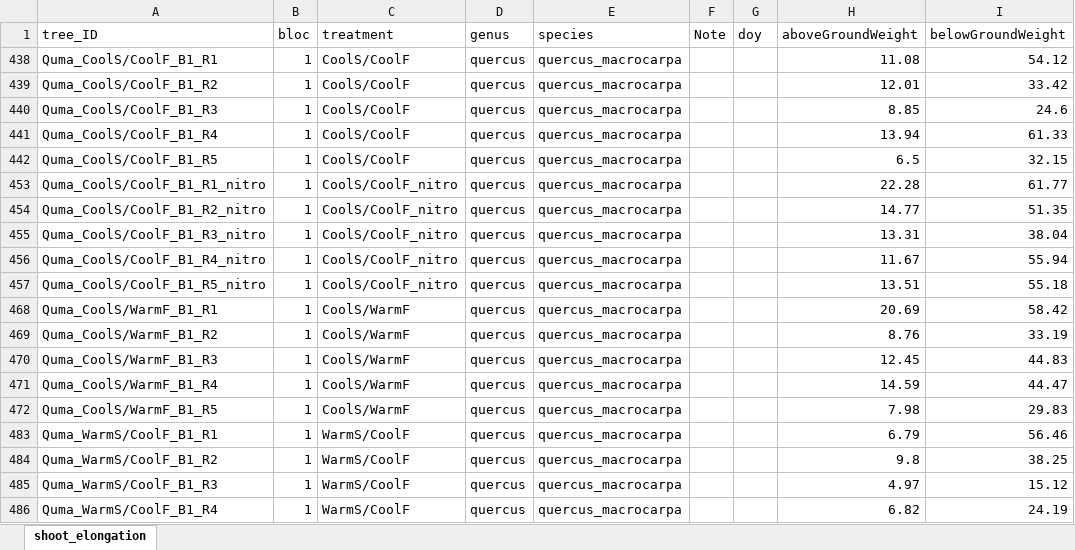
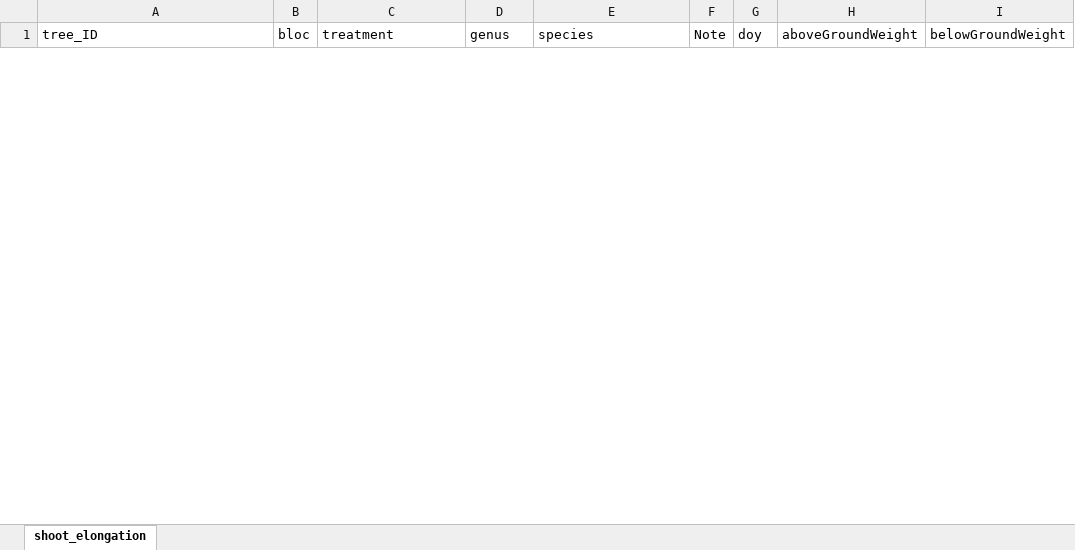
Before and after one commit to christophe-rd/fuelinex, an Excel workbook: data/treeMeasurements/biomass.xlsx, sheet shoot_elongation, drawn as a sheet; only a part is shown; values as stored, in another font and other column widths than the file's, no borders; charts and pictures and table styles not drawn; removed rows and columns are numbered as before the commit, all else as after; the diff covers the shown part only; the diff names each change by its address in the sheet, - before the commit and + after, or states it on an @@ line.

```diff
--- a/data/treeMeasurements/biomass.xlsx (sheet shoot_elongation)
+++ b/data/treeMeasurements/biomass.xlsx (sheet shoot_elongation)
@@ row 438 hidden: Quma_CoolS/CoolF_B1_R1 | 1 | CoolS/CoolF | quercus | quercus_macrocarpa |  |  | 11.08 | 54.12 @@
@@ row 439 hidden: Quma_CoolS/CoolF_B1_R2 | 1 | CoolS/CoolF | quercus | quercus_macrocarpa |  |  | 12.01 | 33.42 @@
@@ row 440 hidden: Quma_CoolS/CoolF_B1_R3 | 1 | CoolS/CoolF | quercus | quercus_macrocarpa |  |  | 8.85 | 24.6 @@
@@ row 441 hidden: Quma_CoolS/CoolF_B1_R4 | 1 | CoolS/CoolF | quercus | quercus_macrocarpa |  |  | 13.94 | 61.33 @@
@@ row 442 hidden: Quma_CoolS/CoolF_B1_R5 | 1 | CoolS/CoolF | quercus | quercus_macrocarpa |  |  | 6.5 | 32.15 @@
@@ row 453 hidden: Quma_CoolS/CoolF_B1_R1_nitro | 1 | CoolS/CoolF_nitro | quercus | quercus_macrocarpa |  |  | 22.28 | 61.77 @@
@@ row 454 hidden: Quma_CoolS/CoolF_B1_R2_nitro | 1 | CoolS/CoolF_nitro | quercus | quercus_macrocarpa |  |  | 14.77 | 51.35 @@
@@ row 455 hidden: Quma_CoolS/CoolF_B1_R3_nitro | 1 | CoolS/CoolF_nitro | quercus | quercus_macrocarpa |  |  | 13.31 | 38.04 @@
@@ row 456 hidden: Quma_CoolS/CoolF_B1_R4_nitro | 1 | CoolS/CoolF_nitro | quercus | quercus_macrocarpa |  |  | 11.67 | 55.94 @@
@@ row 457 hidden: Quma_CoolS/CoolF_B1_R5_nitro | 1 | CoolS/CoolF_nitro | quercus | quercus_macrocarpa |  |  | 13.51 | 55.18 @@
@@ row 468 hidden: Quma_CoolS/WarmF_B1_R1 | 1 | CoolS/WarmF | quercus | quercus_macrocarpa |  |  | 20.69 | 58.42 @@
@@ row 469 hidden: Quma_CoolS/WarmF_B1_R2 | 1 | CoolS/WarmF | quercus | quercus_macrocarpa |  |  | 8.76 | 33.19 @@
@@ row 470 hidden: Quma_CoolS/WarmF_B1_R3 | 1 | CoolS/WarmF | quercus | quercus_macrocarpa |  |  | 12.45 | 44.83 @@
@@ row 471 hidden: Quma_CoolS/WarmF_B1_R4 | 1 | CoolS/WarmF | quercus | quercus_macrocarpa |  |  | 14.59 | 44.47 @@
@@ row 472 hidden: Quma_CoolS/WarmF_B1_R5 | 1 | CoolS/WarmF | quercus | quercus_macrocarpa |  |  | 7.98 | 29.83 @@
@@ row 483 hidden: Quma_WarmS/CoolF_B1_R1 | 1 | WarmS/CoolF | quercus | quercus_macrocarpa |  |  | 6.79 | 56.46 @@
@@ row 484 hidden: Quma_WarmS/CoolF_B1_R2 | 1 | WarmS/CoolF | quercus | quercus_macrocarpa |  |  | 9.8 | 38.25 @@
@@ row 485 hidden: Quma_WarmS/CoolF_B1_R3 | 1 | WarmS/CoolF | quercus | quercus_macrocarpa |  |  | 4.97 | 15.12 @@
@@ row 486 hidden: Quma_WarmS/CoolF_B1_R4 | 1 | WarmS/CoolF | quercus | quercus_macrocarpa |  |  | 6.82 | 24.19 @@
```
Also changed, not shown: 30 added rows and 11 hidden or unhidden rows elsewhere in this sheet, charts or pictures.
